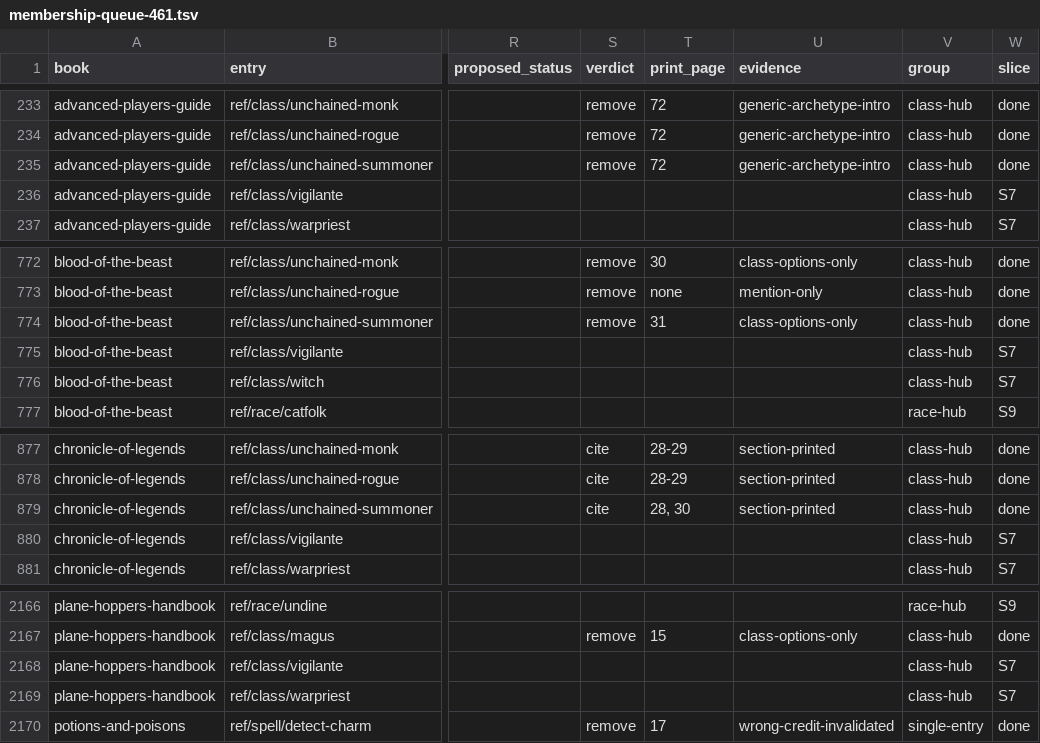
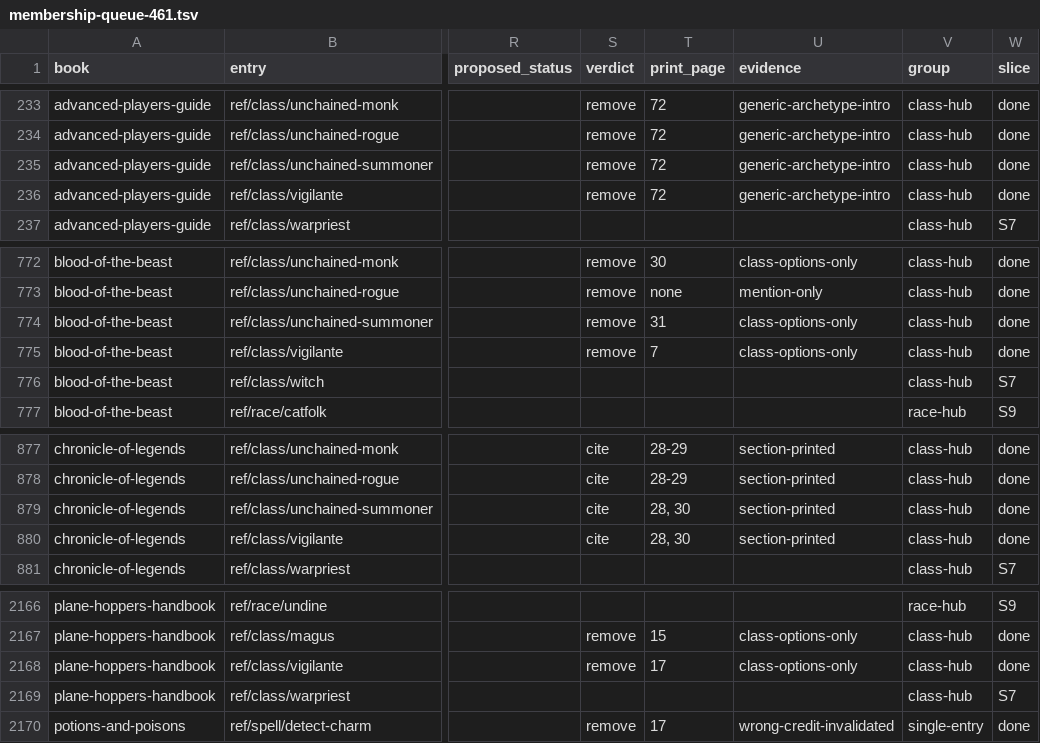
Before and after one commit to phynics/cast-iron-data, a TSV file: scripts/membership-queue-461.tsv, drawn as a sheet; only a part is shown, gaps mark what is left out; the diff names each change by its address in the sheet, - before the commit and + after, or states it on an @@ line.

```diff
--- a/scripts/membership-queue-461.tsv
+++ b/scripts/membership-queue-461.tsv
-S236 (verdict): (empty)
+S236 (verdict): remove
-T236 (print_page): (empty)
+T236 (print_page): 72
-U236 (evidence): (empty)
+U236 (evidence): generic-archetype-intro
-W236 (slice): S7
+W236 (slice): done
-S775 (verdict): (empty)
+S775 (verdict): remove
-T775 (print_page): (empty)
+T775 (print_page): 7
-U775 (evidence): (empty)
+U775 (evidence): class-options-only
-W775 (slice): S7
+W775 (slice): done
-S880 (verdict): (empty)
+S880 (verdict): cite
-T880 (print_page): (empty)
+T880 (print_page): 28, 30
-U880 (evidence): (empty)
+U880 (evidence): section-printed
-W880 (slice): S7
+W880 (slice): done
-S2168 (verdict): (empty)
+S2168 (verdict): remove
-T2168 (print_page): (empty)
+T2168 (print_page): 17
-U2168 (evidence): (empty)
+U2168 (evidence): class-options-only
-W2168 (slice): S7
+W2168 (slice): done
```
Also changed, not shown: scripts/membership-citation-audit-461.tsv, 1 other file.
